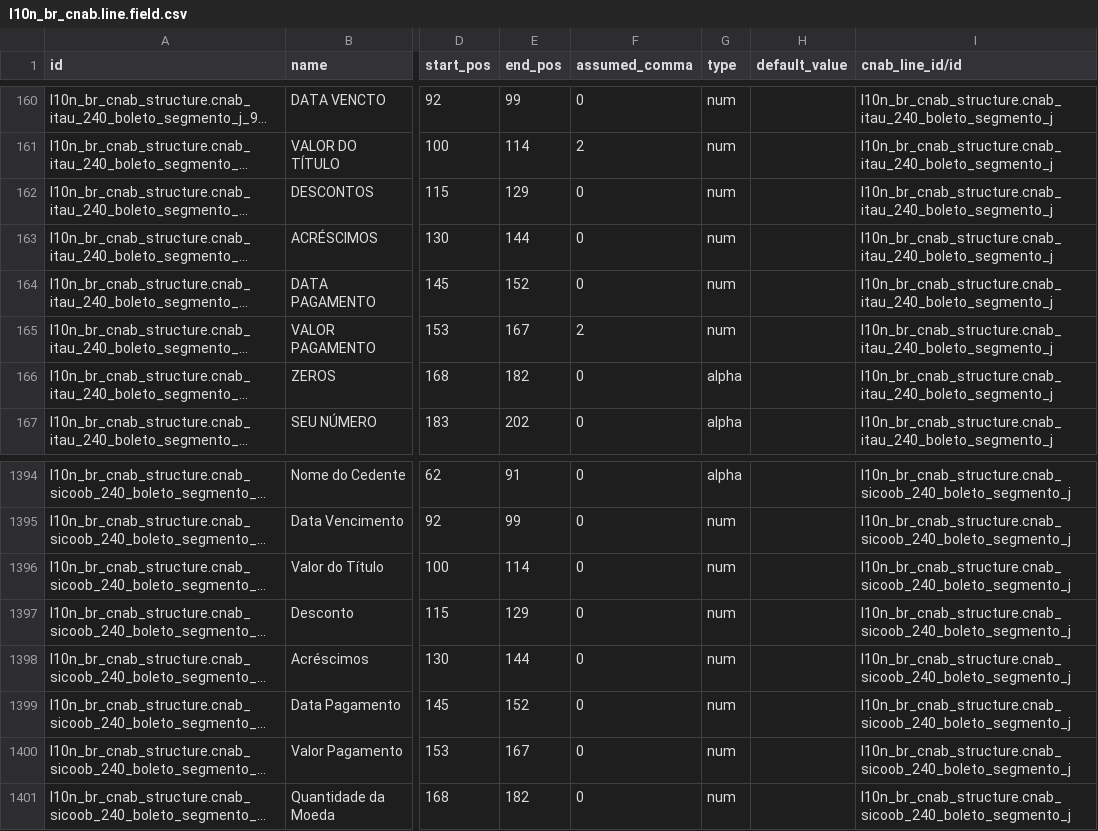
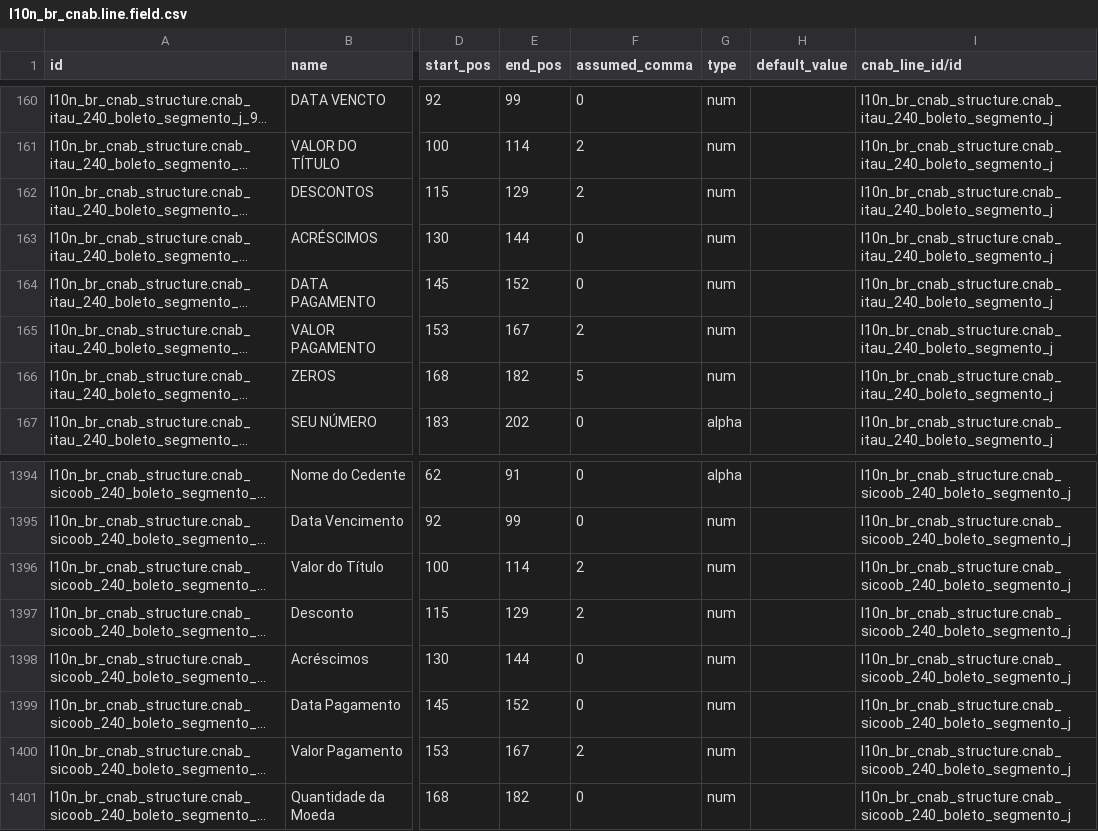
Before and after one commit to OCA/l10n-brazil, a CSV file: l10n_br_cnab_structure/data/l10n_br_cnab.line.field.csv, drawn as a sheet; only a part is shown, gaps mark what is left out; long unchanged cells end in …; the diff names each change by its address in the sheet, - before the commit and + after, or states it on an @@ line.

Commit message:
[FIX] l10n_br_cnab_structure: keep the cents of the segment J values and zeros in the Itau currency quantity
The Itau and Sicoob 240 boleto segment J declared 0 decimals for the discount
(and Sicoob also for the nominal and payment values), so 10.50 was sent as 10
(and 1234.56 as 1234 by Sicoob). The Itau currency quantity was alphanumeric and
went out blank instead of zeros. Use 2 decimals and a numeric type.

```diff
--- a/l10n_br_cnab_structure/data/l10n_br_cnab.line.field.csv
+++ b/l10n_br_cnab_structure/data/l10n_br_cnab.line.field.csv
-F162 (assumed_comma): 0
+F162 (assumed_comma): 2
-F166 (assumed_comma): 0
+F166 (assumed_comma): 5
-G166 (type): alpha
+G166 (type): num
-F1396:F1397 (assumed_comma): 0
+F1396:F1397 (assumed_comma): 2
-F1400 (assumed_comma): 0
+F1400 (assumed_comma): 2
```
Also changed, not shown: 2 other files.
